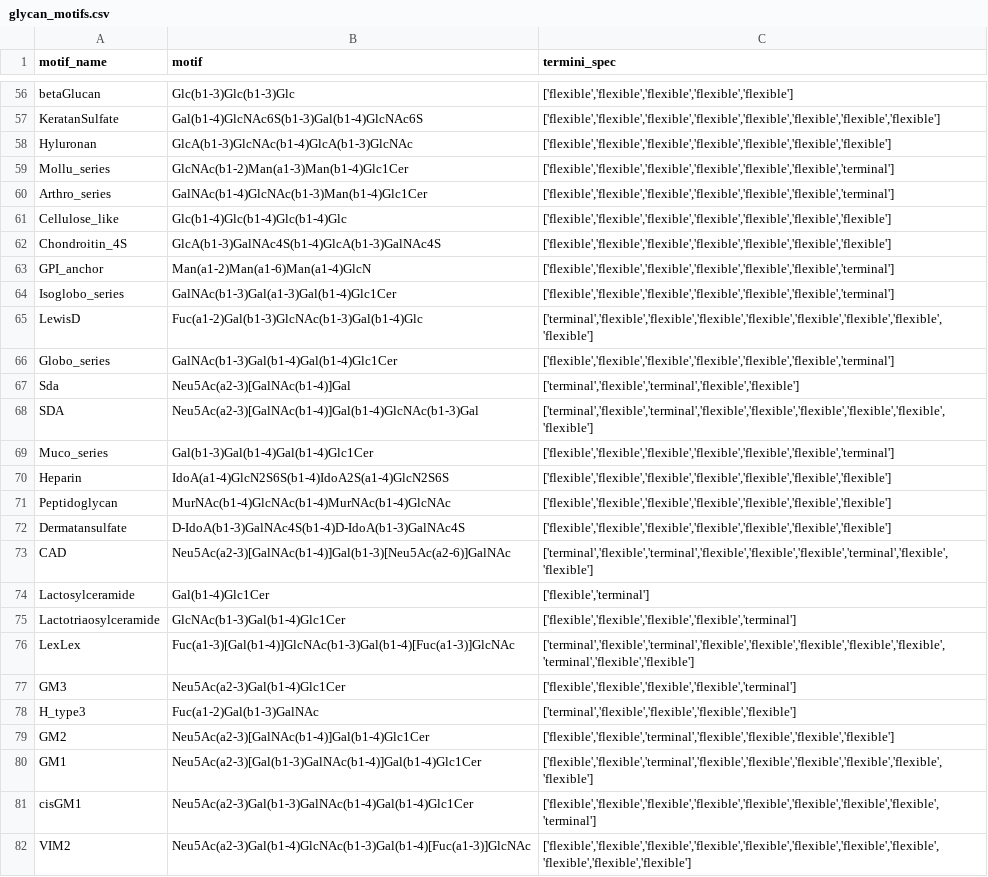
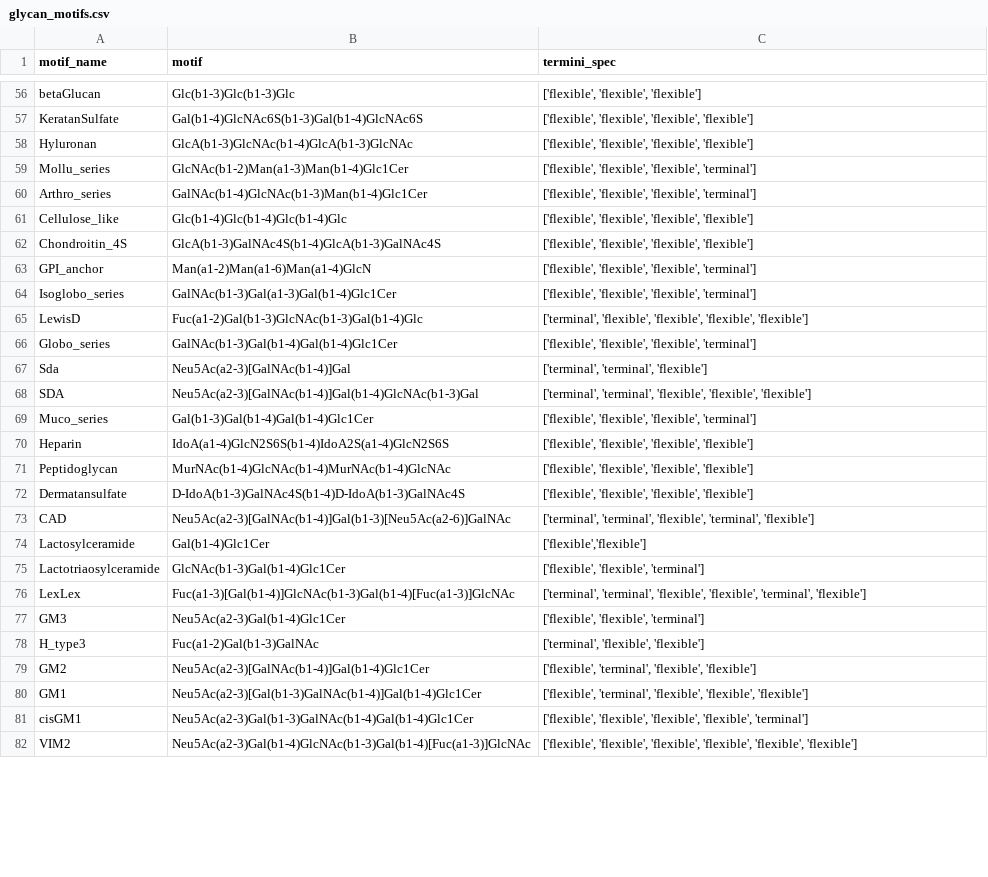
Before and after one commit to BojarLab/glycowork, a CSV file: build/lib/glycowork/glycan_data/glycan_motifs.csv, drawn as a sheet; only a part is shown, gaps mark what is left out; the diff covers the shown part only; the diff names each change by its address in the sheet, - before the commit and + after, or states it on an @@ line.

Commit message:
termini_list now only requires encoded monosaccharide positions

```diff
--- a/build/lib/glycowork/glycan_data/glycan_motifs.csv
+++ b/build/lib/glycowork/glycan_data/glycan_motifs.csv
-C56 (termini_spec): ['flexible','flexible','flexible','flexible','flexible']
+C56 (termini_spec): ['flexible', 'flexible', 'flexible']
-C57 (termini_spec): ['flexible','flexible','flexible','flexible','flexible','flexible','flexible','flexible']
+C57 (termini_spec): ['flexible', 'flexible', 'flexible', 'flexible']
-C58 (termini_spec): ['flexible','flexible','flexible','flexible','flexible','flexible','flexible']
+C58 (termini_spec): ['flexible', 'flexible', 'flexible', 'flexible']
-C59:C60 (termini_spec): ['flexible','flexible','flexible','flexible','flexible','flexible','terminal']
+C59:C60 (termini_spec): ['flexible', 'flexible', 'flexible', 'terminal']
-C61:C62 (termini_spec): ['flexible','flexible','flexible','flexible','flexible','flexible','flexible']
+C61:C62 (termini_spec): ['flexible', 'flexible', 'flexible', 'flexible']
-C63:C64 (termini_spec): ['flexible','flexible','flexible','flexible','flexible','flexible','terminal']
+C63:C64 (termini_spec): ['flexible', 'flexible', 'flexible', 'terminal']
-C65 (termini_spec): ['terminal','flexible','flexible','flexible','flexible','flexible','flexible','flexible','flexible']
+C65 (termini_spec): ['terminal', 'flexible', 'flexible', 'flexible', 'flexible']
-C66 (termini_spec): ['flexible','flexible','flexible','flexible','flexible','flexible','terminal']
+C66 (termini_spec): ['flexible', 'flexible', 'flexible', 'terminal']
-C67 (termini_spec): ['terminal','flexible','terminal','flexible','flexible']
+C67 (termini_spec): ['terminal', 'terminal', 'flexible']
-C68 (termini_spec): ['terminal','flexible','terminal','flexible','flexible','flexible','flexible','flexible','flexible']
+C68 (termini_spec): ['terminal', 'terminal', 'flexible', 'flexible', 'flexible']
-C69 (termini_spec): ['flexible','flexible','flexible','flexible','flexible','flexible','terminal']
+C69 (termini_spec): ['flexible', 'flexible', 'flexible', 'terminal']
-C70:C72 (termini_spec): ['flexible','flexible','flexible','flexible','flexible','flexible','flexible']
+C70:C72 (termini_spec): ['flexible', 'flexible', 'flexible', 'flexible']
-C73 (termini_spec): ['terminal','flexible','terminal','flexible','flexible','flexible','terminal','flexible','flexible']
+C73 (termini_spec): ['terminal', 'terminal', 'flexible', 'terminal', 'flexible']
-C74 (termini_spec): ['flexible','terminal']
+C74 (termini_spec): ['flexible','flexible']
-C75 (termini_spec): ['flexible','flexible','flexible','flexible','terminal']
+C75 (termini_spec): ['flexible', 'flexible', 'terminal']
-C76 (termini_spec): ['terminal','flexible','terminal','flexible','flexible','flexible','flexible','flexible','terminal','flexible','flexible']
+C76 (termini_spec): ['terminal', 'terminal', 'flexible', 'flexible', 'terminal', 'flexible']
-C77 (termini_spec): ['flexible','flexible','flexible','flexible','terminal']
+C77 (termini_spec): ['flexible', 'flexible', 'terminal']
-C78 (termini_spec): ['terminal','flexible','flexible','flexible','flexible']
+C78 (termini_spec): ['terminal', 'flexible', 'flexible']
-C79 (termini_spec): ['flexible','flexible','terminal','flexible','flexible','flexible','flexible']
+C79 (termini_spec): ['flexible', 'terminal', 'flexible', 'flexible']
-C80 (termini_spec): ['flexible','flexible','terminal','flexible','flexible','flexible','flexible','flexible','flexible']
+C80 (termini_spec): ['flexible', 'terminal', 'flexible', 'flexible', 'flexible']
-C81 (termini_spec): ['flexible','flexible','flexible','flexible','flexible','flexible','flexible','flexible','terminal']
+C81 (termini_spec): ['flexible', 'flexible', 'flexible', 'flexible', 'terminal']
-C82 (termini_spec): ['flexible','flexible','flexible','flexible','flexible','flexible','flexible','flexible','flexible','flexible','flexible']
+C82 (termini_spec): ['flexible', 'flexible', 'flexible', 'flexible', 'flexible', 'flexible']
```
Also changed, not shown: 127 edited cells elsewhere in this file, glycowork/glycan_data/glycan_motifs.csv, 5 other files.
